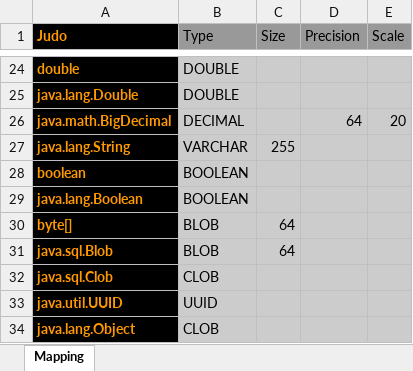
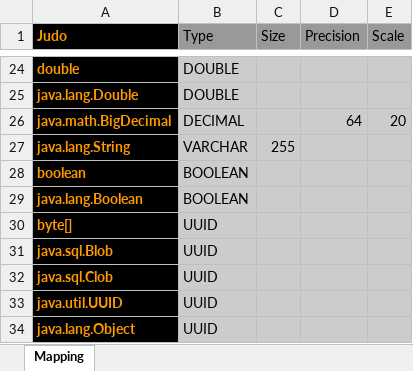
Before and after one commit to BlackBeltTechnology/judo-tatami-core, an Excel workbook: judo-tatami-asm2rdbms/model/RDBMS Data Types Hsqldb.xlsx, sheet Mapping, drawn as a sheet; only a part is shown, gaps mark what is left out; values as stored, in another font and other column widths than the file's, no borders; the diff names each change by its address in the sheet, - before the commit and + after, or states it on an @@ line.

```diff
--- a/judo-tatami-asm2rdbms/model/RDBMS Data Types Hsqldb.xlsx (sheet Mapping)
+++ b/judo-tatami-asm2rdbms/model/RDBMS Data Types Hsqldb.xlsx (sheet Mapping)
-B30:B31 (Type): BLOB
+B30:B31 (Type): UUID
-C30:C31 (Size): 64
+C30:C31 (Size): (empty)
-B32 (Type): CLOB
+B32 (Type): UUID
-B34 (Type): CLOB
+B34 (Type): UUID
```
Also changed, not shown: judo-tatami-asm2rdbms/model/RDBMS Data Types Oracle.xlsx, judo-tatami-asm2rdbms/model/RDBMS Data Types Postgres.xlsx, 15 other files.
